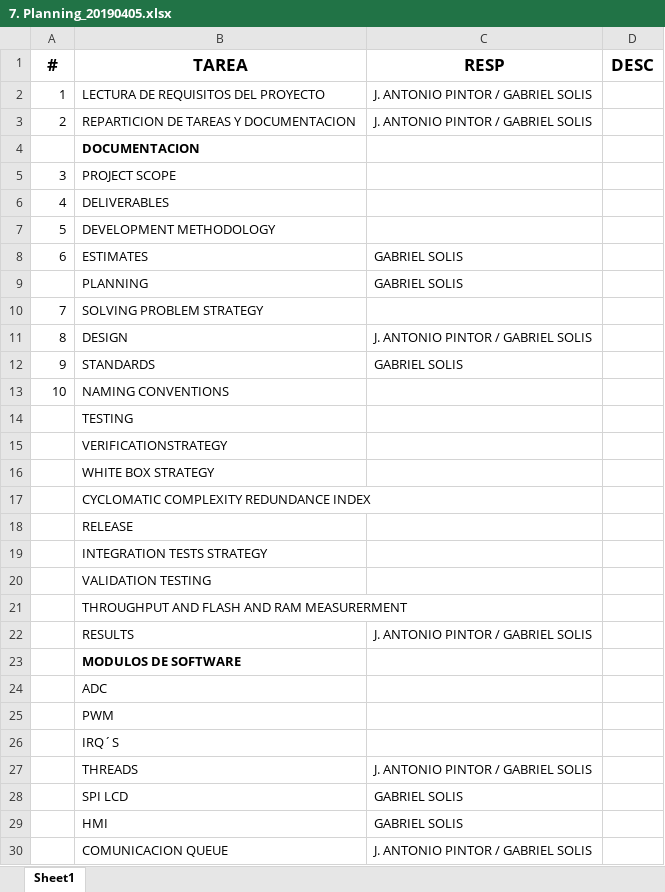
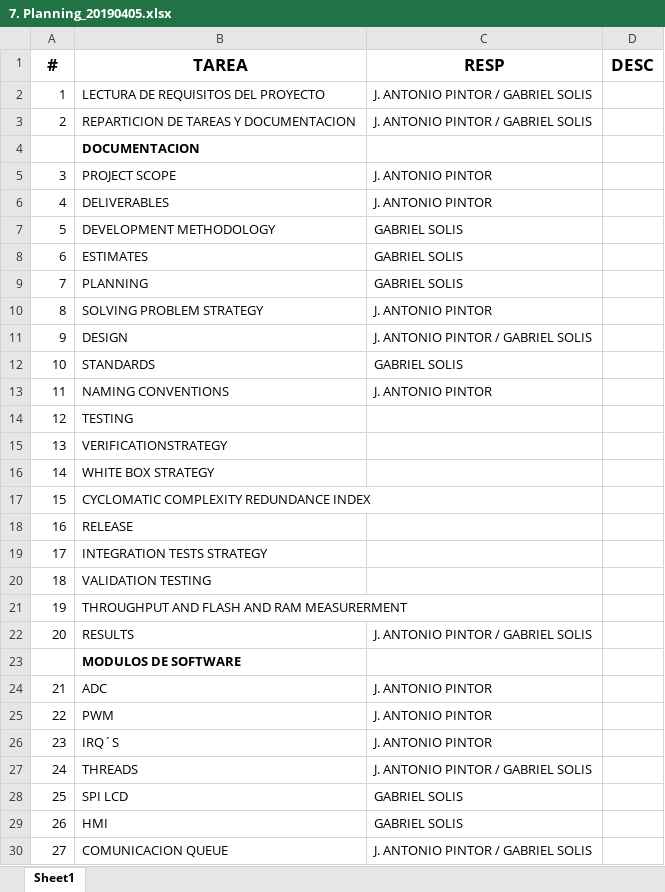
Before and after one commit to GabrielSolisMabe/Documentacion, an Excel workbook: 3) Planning/7. Planning_20190405.xlsx, sheet Sheet1, drawn as a sheet; values as stored, in another font and other column widths than the file's, no borders; the diff names each change by its address in the sheet, - before the commit and + after, or states it on an @@ line.

```diff
--- a/3) Planning/7. Planning_20190405.xlsx (sheet Sheet1)
+++ b/3) Planning/7. Planning_20190405.xlsx (sheet Sheet1)
-C5:C6 (RESP): (empty)
+C5:C6 (RESP): J. ANTONIO PINTOR
-C7 (RESP): (empty)
+C7 (RESP): GABRIEL SOLIS
-A9 (#): (empty)
+A9 (#): 7
-A10 (#): 7
+A10 (#): 8
-C10 (RESP): (empty)
+C10 (RESP): J. ANTONIO PINTOR
-A11 (#): 8
+A11 (#): 9
-A12 (#): 9
+A12 (#): 10
-A13 (#): 10
+A13 (#): 11
-C13 (RESP): (empty)
+C13 (RESP): J. ANTONIO PINTOR
-A14 (#): (empty)
+A14 (#): 12
-A15 (#): (empty)
+A15 (#): 13
-A16 (#): (empty)
+A16 (#): 14
-A17 (#): (empty)
+A17 (#): 15
-A18 (#): (empty)
+A18 (#): 16
-A19 (#): (empty)
+A19 (#): 17
-A20 (#): (empty)
+A20 (#): 18
-A21 (#): (empty)
+A21 (#): 19
-A22 (#): (empty)
+A22 (#): 20
-A24 (#): (empty)
+A24 (#): 21
-C24:C26 (RESP): (empty)
+C24:C26 (RESP): J. ANTONIO PINTOR
-A25 (#): (empty)
+A25 (#): 22
-A26 (#): (empty)
+A26 (#): 23
-A27 (#): (empty)
+A27 (#): 24
-A28 (#): (empty)
+A28 (#): 25
-A29 (#): (empty)
+A29 (#): 26
-A30 (#): (empty)
+A30 (#): 27
```
Also changed, not shown: 3 other files.
